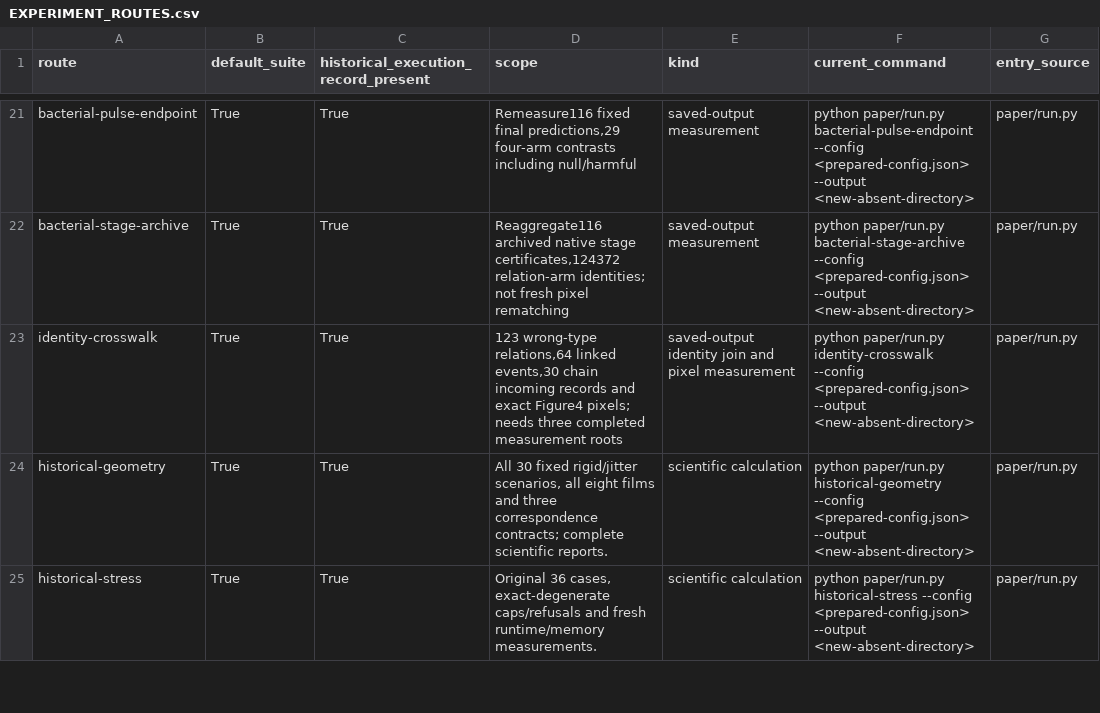
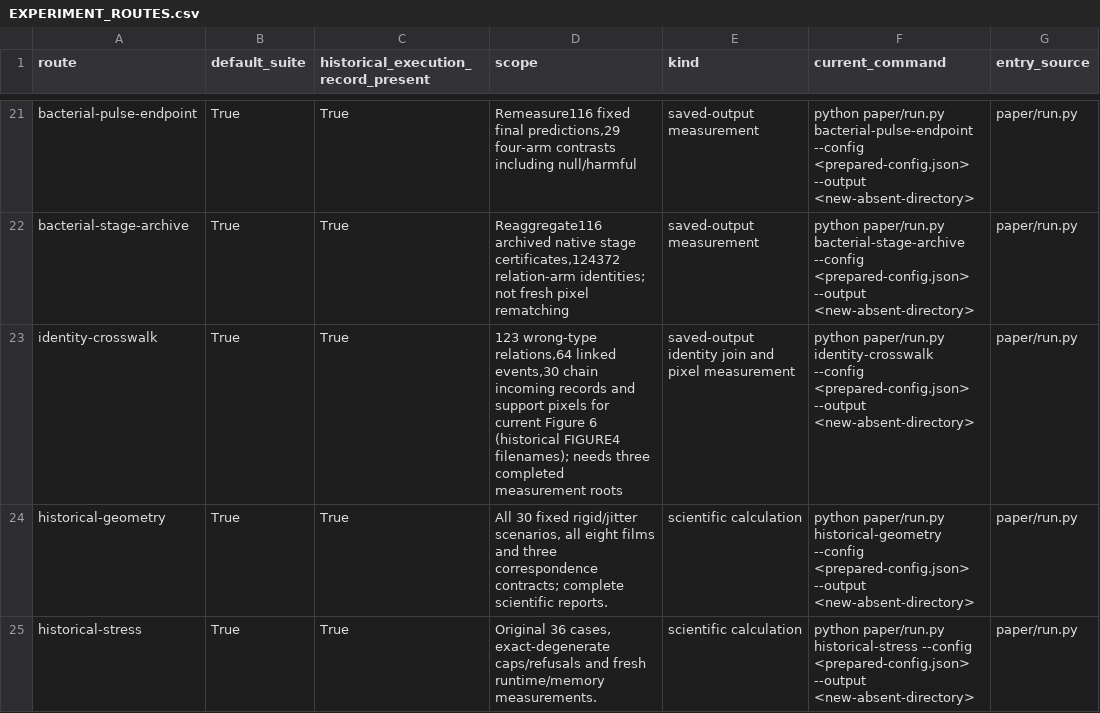
Before and after one commit to AlLia963/Cell_tracking_interpretation_audit, a CSV file: docs/EXPERIMENT_ROUTES.csv, drawn as a sheet; only a part is shown, gaps mark what is left out; the diff names each change by its address in the sheet, - before the commit and + after, or states it on an @@ line.

Commit message:
Fix focused comparison replay and figure navigation

```diff
--- a/docs/EXPERIMENT_ROUTES.csv
+++ b/docs/EXPERIMENT_ROUTES.csv
-D23 (scope): …records and exact Figure4 pixels; needs three…
+D23 (scope): …records and support pixels for current Figure 6 (historical FIGURE4 filenames); needs three…
```
Also changed, not shown: 7 other files.
